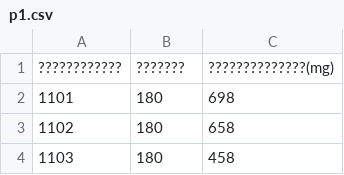
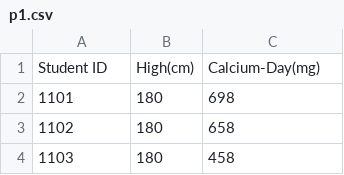
Before and after one commit to arisa191045/pp1, a CSV file: p1.csv, drawn as a sheet; only a part is shown.

Commit message:
Add files via upload

```diff
--- a/p1.csv
+++ b/p1.csv
@@ -1,2 +1,2 @@
-????????????,???????,??????????????(mg)
+Student ID,High(cm),Calcium-Day(mg)
 1101,180,698
```
